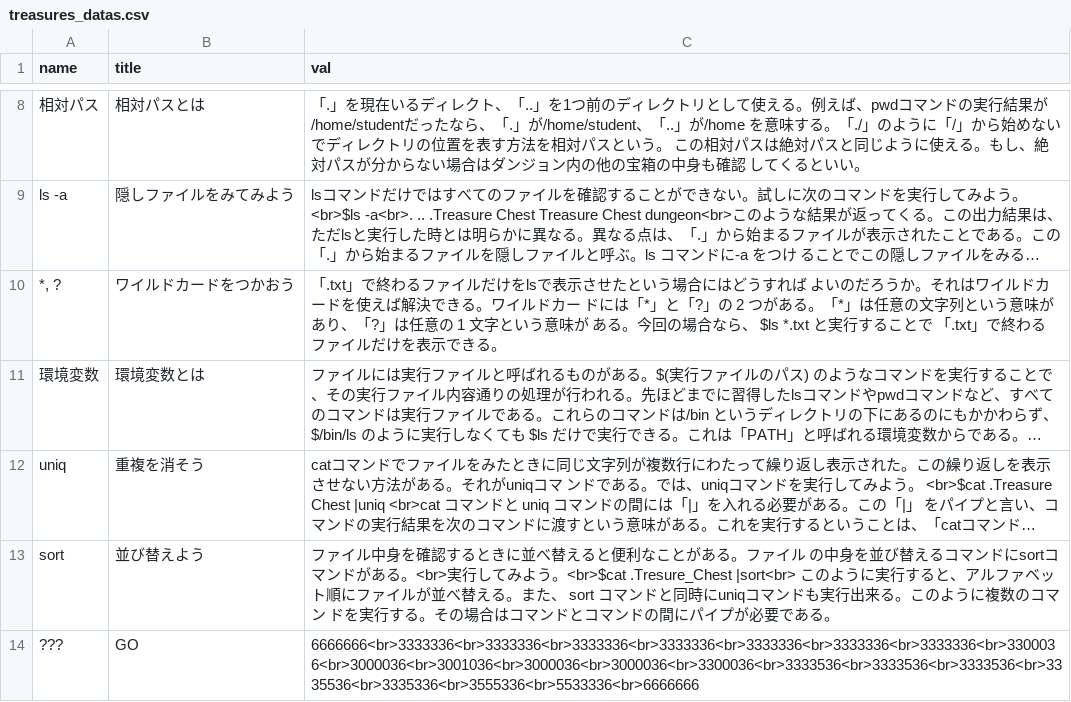
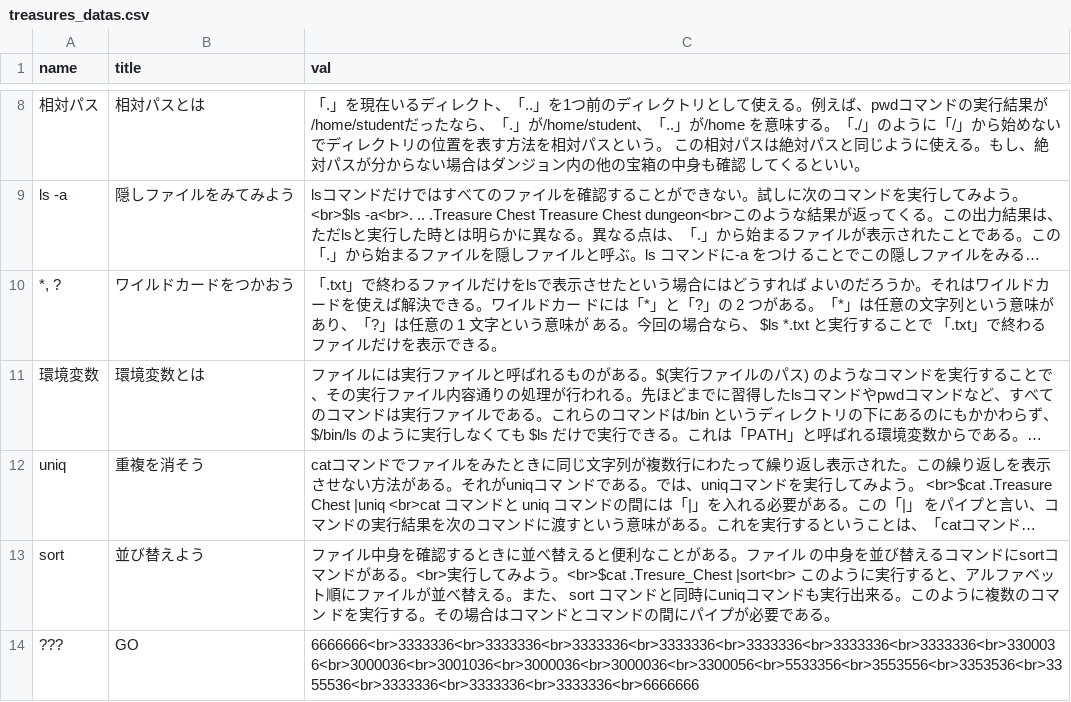
Before and after one commit to haku-noir/linux-dungeon, a CSV file: db/datas/treasures_datas.csv, drawn as a sheet; only a part is shown, gaps mark what is left out; long unchanged cells end in …; the diff names each change by its address in the sheet, - before the commit and + after, or states it on an @@ line.

```diff
--- a/db/datas/treasures_datas.csv
+++ b/db/datas/treasures_datas.csv
-C14 (val): 6666666<br>3333336<br>3333336<br>3333336<br>3333336<br>3333336<br>3333336<br>3333336<br>3300036<br>3000036<br>3001036<br>3000036<br>3000036<br>3300036<br>3333536<br>3333536<br>3333536<br>3335536<br>3335336<br>3555336<br>5533336<br>6666666
+C14 (val): 6666666<br>3333336<br>3333336<br>3333336<br>3333336<br>3333336<br>3333336<br>3333336<br>3300036<br>3000036<br>3001036<br>3000036<br>3000036<br>3300056<br>5533356<br>3553556<br>3353536<br>3355536<br>3333336<br>3333336<br>3333336<br>6666666
```
Also changed, not shown: 1 other file.
